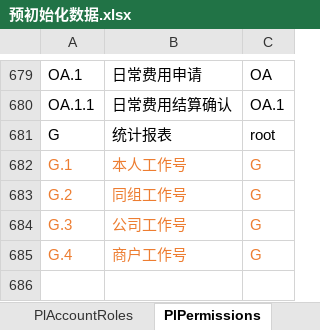
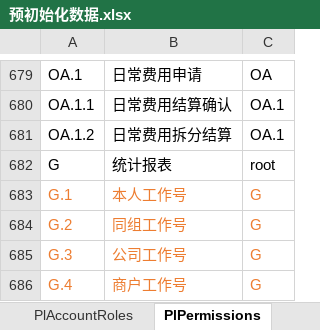
Before and after one commit to ourworldcn/PowerLms, an Excel workbook: PowerLmsServer/数据库初始化数据/预初始化数据.xlsx, sheet PlPermissions, drawn as a sheet; only a part is shown, gaps mark what is left out; values as stored, in another font and other column widths than the file's, no borders; the diff names each change by its address in the sheet, - before the commit and + after, or states it on an @@ line.

```diff
--- a/PowerLmsServer/数据库初始化数据/预初始化数据.xlsx (sheet PlPermissions)
+++ b/PowerLmsServer/数据库初始化数据/预初始化数据.xlsx (sheet PlPermissions)
+row 681: OA.1.2 | 日常费用拆分结算 | OA.1
```
Also changed, not shown: sheet SubjectConfigurations, 3 other files.
